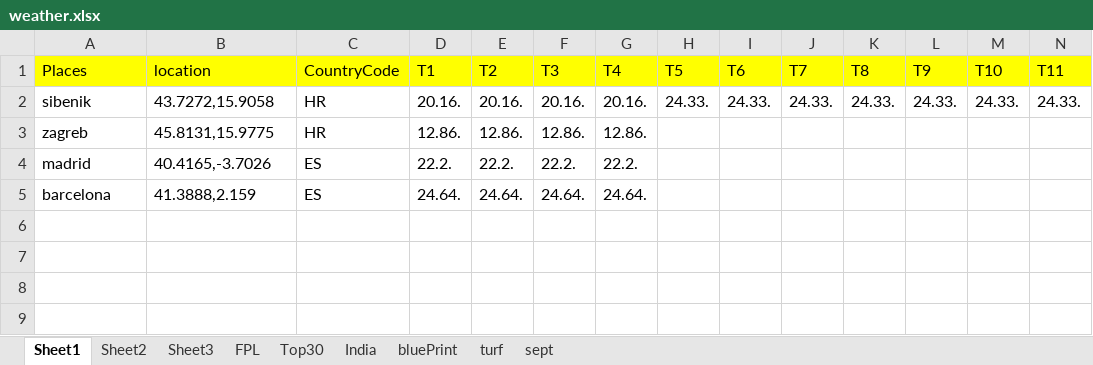
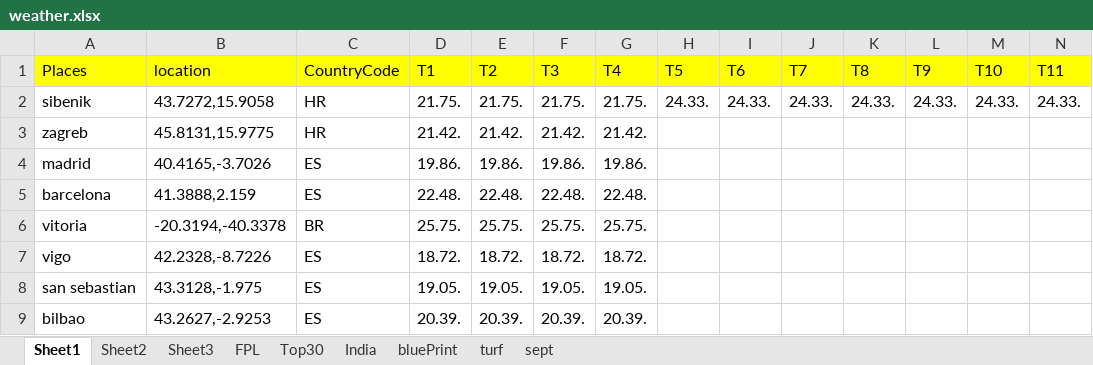
Before and after one commit to korvisenwv/TenForBenk, an Excel workbook: EdisonLogs/weather.xlsx, sheet Sheet1, drawn as a sheet; only a part is shown; values as stored, in another font and other column widths than the file's, no borders; rows hold the shown columns only; the diff names each change by its address in the sheet, - before the commit and + after, or states it on an @@ line.

```diff
--- a/EdisonLogs/weather.xlsx (sheet Sheet1)
+++ b/EdisonLogs/weather.xlsx (sheet Sheet1)
-D2: 20.16.
+D2: 21.75.
-E2: 20.16.
+E2: 21.75.
-F2: 20.16.
+F2: 21.75.
-G2: 20.16.
+G2: 21.75.
-D3: 12.86.
+D3: 21.42.
-E3: 12.86.
+E3: 21.42.
-F3: 12.86.
+F3: 21.42.
-G3: 12.86.
+G3: 21.42.
-D4: 22.2.
+D4: 19.86.
-E4: 22.2.
+E4: 19.86.
-F4: 22.2.
+F4: 19.86.
-G4: 22.2.
+G4: 19.86.
-D5: 24.64.
+D5: 22.48.
-E5: 24.64.
+E5: 22.48.
-F5: 24.64.
+F5: 22.48.
-G5: 24.64.
+G5: 22.48.
+row 6: vitoria | -20.3194,-40.3378 | BR | 25.75. | 25.75. | 25.75. | 25.75.
+row 7: vigo | 42.2328,-8.7226 | ES | 18.72. | 18.72. | 18.72. | 18.72.
+row 8: san sebastian | 43.3128,-1.975 | ES | 19.05. | 19.05. | 19.05. | 19.05.
+row 9: bilbao | 43.2627,-2.9253 | ES | 20.39. | 20.39. | 20.39. | 20.39.
```
Also changed, not shown: sheet turf, 13 other files.
